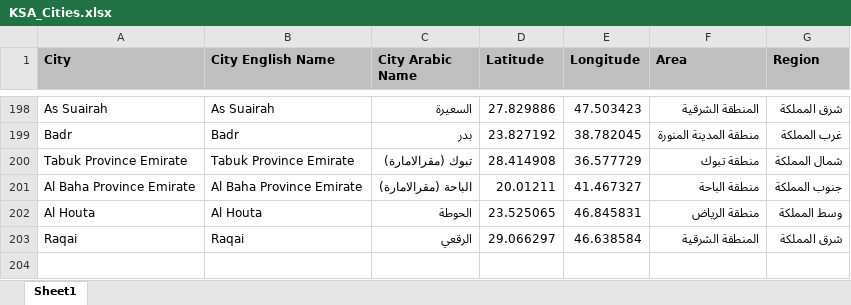
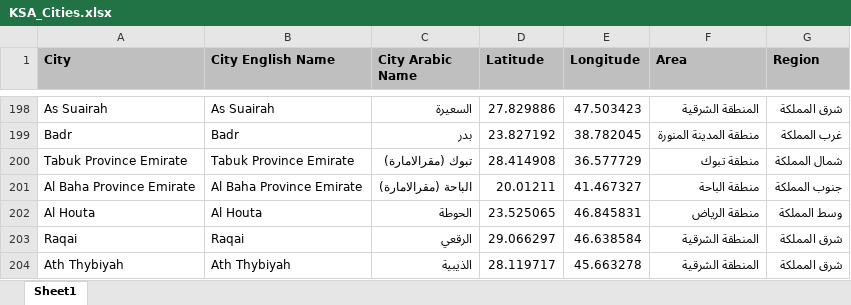
Before and after one commit to abubakrsaad/KSA_COVID19, an Excel workbook: KSA_Cities.xlsx, sheet Sheet1, drawn as a sheet; only a part is shown, gaps mark what is left out; values as stored, in another font and other column widths than the file's, no borders; the diff names each change by its address in the sheet, - before the commit and + after, or states it on an @@ line.

```diff
--- a/KSA_Cities.xlsx (sheet Sheet1)
+++ b/KSA_Cities.xlsx (sheet Sheet1)
+row 204: Ath Thybiyah | Ath Thybiyah | الذيبية | 28.119717 | 45.663278 | المنطقة الشرقية | شرق المملكة
```
Also changed, not shown: 3 other files.
